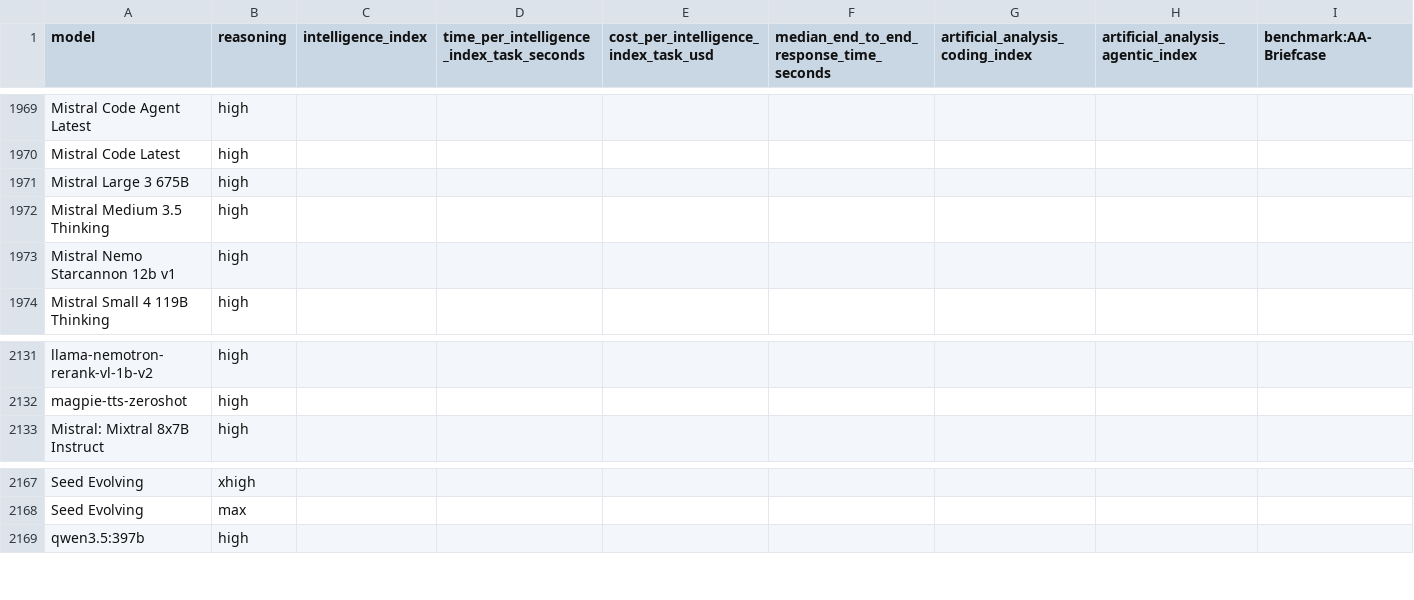
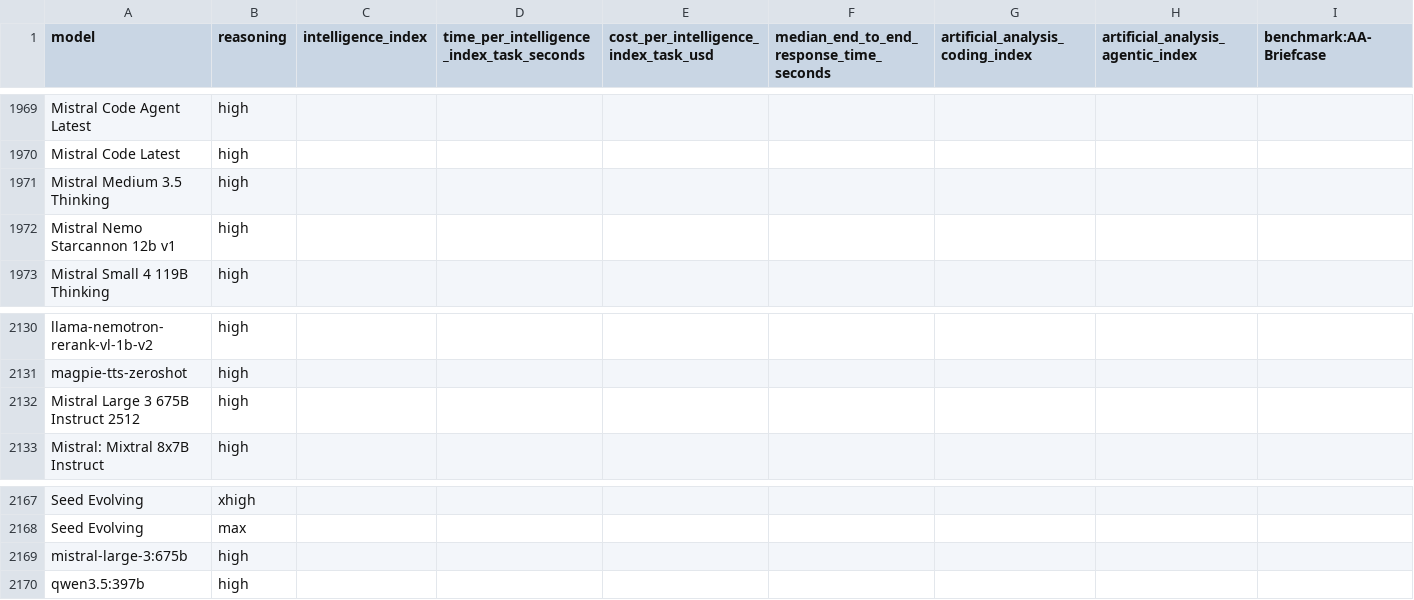
Before and after one commit to WD-Mitchell/which-model, a CSV file: data/available_model_raw_values.csv, drawn as a sheet; only a part is shown, gaps mark what is left out; removed rows and columns are numbered as before the commit, all else as after; rows hold the shown columns only; the diff names each change by its address in the sheet, - before the commit and + after, or states it on an @@ line.

```diff
--- a/data/available_model_raw_values.csv
+++ b/data/available_model_raw_values.csv
-row 1971: Mistral Large 3 675B | high
+row 2132: Mistral Large 3 675B Instruct 2512 | high
+row 2169: mistral-large-3:675b | high
```
